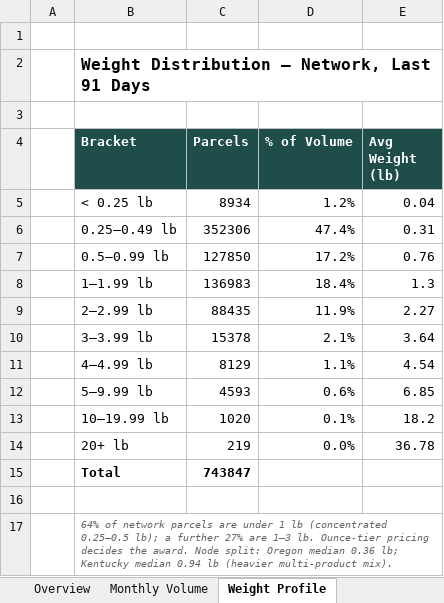
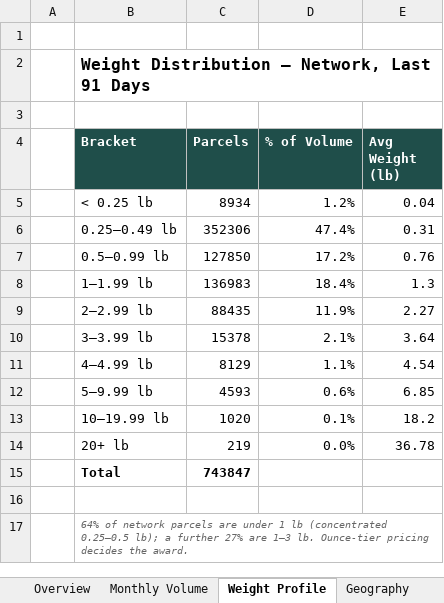
Before and after one commit to bensmith84-ops/helm-app, an Excel workbook: public/rfp/dl-k9x2w7q4/EarthBreeze_US_Parcel_RFP_DataPacket.xlsx, sheet Weight Profile, drawn as a sheet; values as stored, in another font and other column widths than the file's, no borders; the diff names each change by its address in the sheet, - before the commit and + after, or states it on an @@ line.

```diff
--- a/public/rfp/dl-k9x2w7q4/EarthBreeze_US_Parcel_RFP_DataPacket.xlsx (sheet Weight Profile)
+++ b/public/rfp/dl-k9x2w7q4/EarthBreeze_US_Parcel_RFP_DataPacket.xlsx (sheet Weight Profile)
-B17 (Bracket): …the award. Node split: Oregon median 0.36 lb; Kentucky median 0.94 lb (heavier multi-product mix).
+B17 (Bracket): …the award.
```
Also changed, not shown: sheet ZIP3 Detail, sheet Geography, sheet Overview, sheet Monthly Volume, sheet Notes & Assumptions, sheet Carrier & Service Mix, other sheet tabs, formulas that keep their value, 2 other files.
